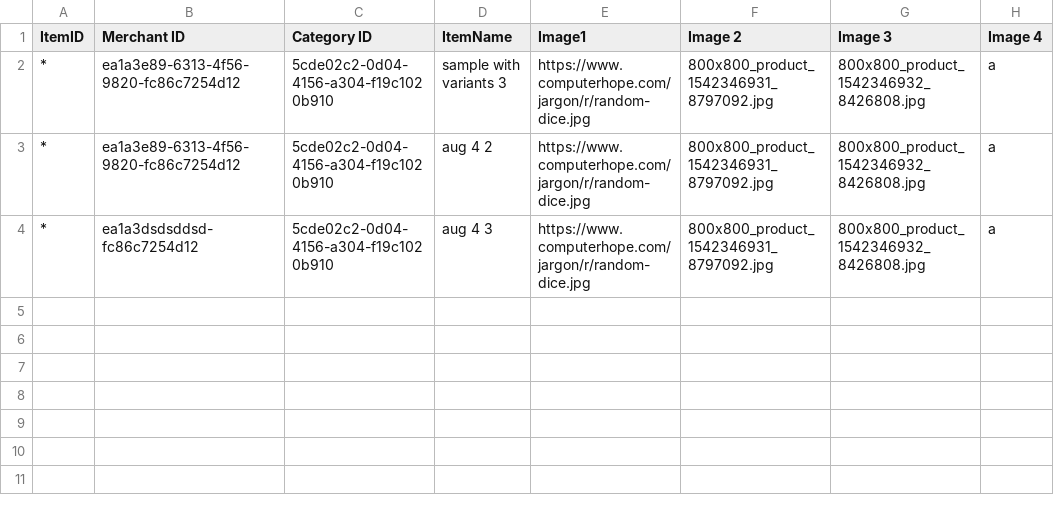
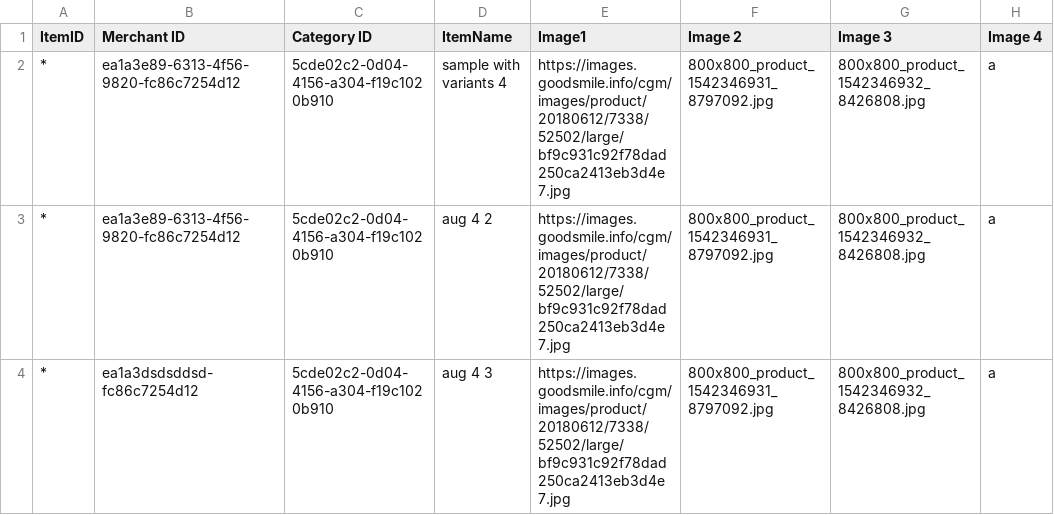
Before and after one commit to tashantukin/massupload_vue, a CSV file: admin/downloads/massupload.csv, drawn as a sheet; only a part is shown; the diff names each change by its address in the sheet, - before the commit and + after, or states it on an @@ line.

Commit message:
Fix Image upload issue

```diff
--- a/admin/downloads/massupload.csv
+++ b/admin/downloads/massupload.csv
-D2 (ItemName): sample with variants 3
+D2 (ItemName): sample with variants 4
-E2:E4 (Image1): https://www.computerhope.com/jargon/r/random-dice.jpg
+E2:E4 (Image1): https://images.goodsmile.info/cgm/images/product/20180612/7338/52502/large/bf9c931c92f78dad250ca2413eb3d4e7.jpg
```
Also changed, not shown: 4 other files.
